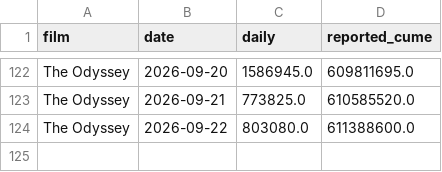
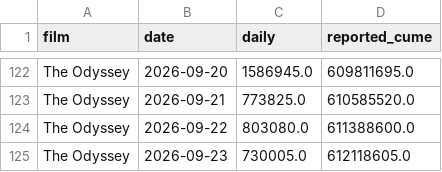
Before and after one commit to deebska/mlb-breakout-predictor, a CSV file: bo_data/dailies.csv, drawn as a sheet; only a part is shown, gaps mark what is left out; the diff names each change by its address in the sheet, - before the commit and + after, or states it on an @@ line.

```diff
--- a/bo_data/dailies.csv
+++ b/bo_data/dailies.csv
+row 125: The Odyssey | 2026-09-23 | 730005.0 | 612118605.0
```
Also changed, not shown: hr_games.csv, 8 other files.
